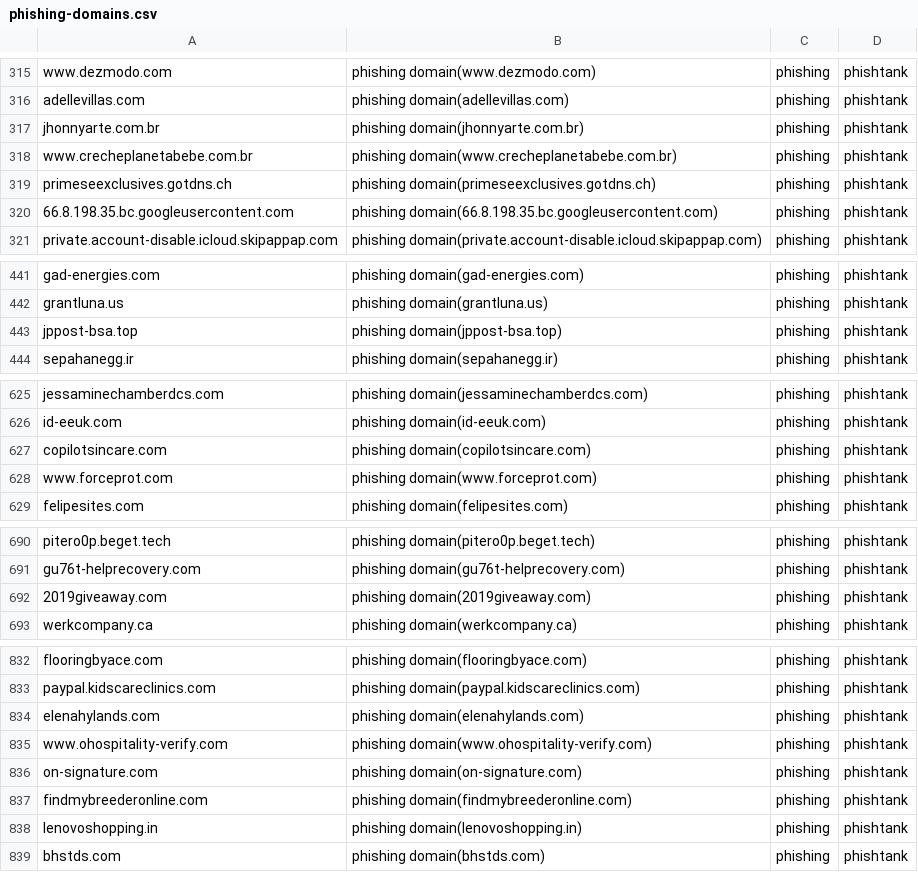
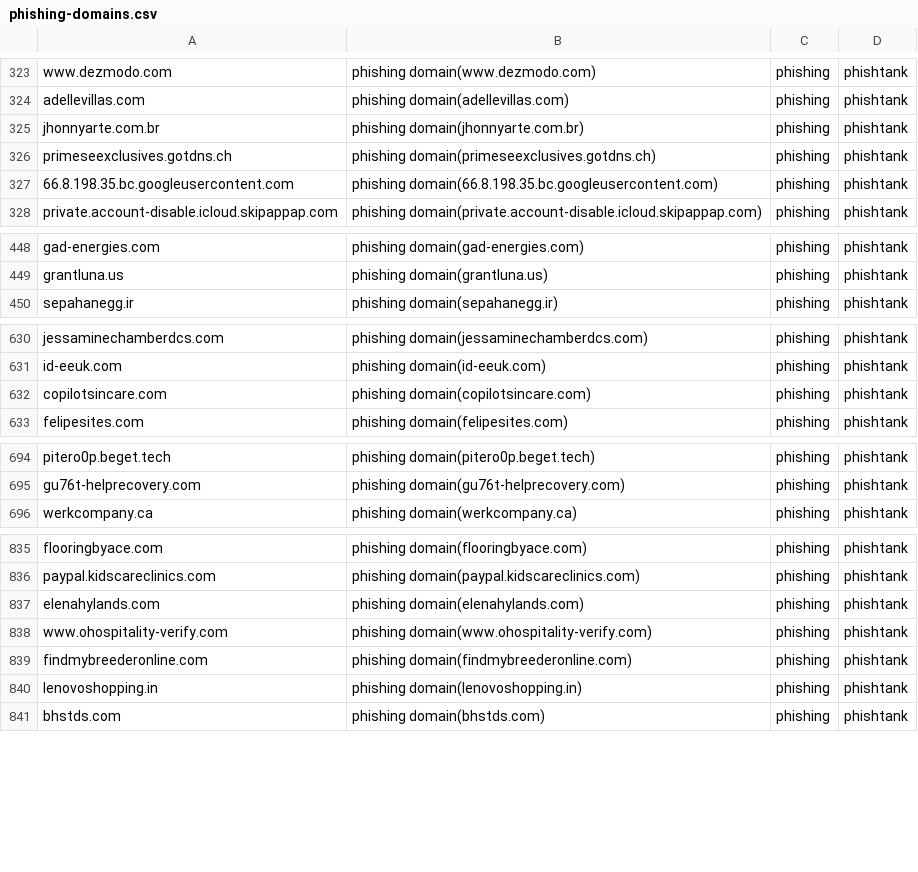
Before and after one commit to sinjukukawataro/20180511, a CSV file: phishing-domains.csv, drawn as a sheet; only a part is shown, gaps mark what is left out; the diff covers the shown part only.

```diff
--- a/phishing-domains.csv
+++ b/phishing-domains.csv
@@ -317,3 +325,2 @@ adellevillas.com,phishing domain(adellevillas.com),phishing,phishtank
 jhonnyarte.com.br,phishing domain(jhonnyarte.com.br),phishing,phishtank
-www.crecheplanetabebe.com.br,phishing domain(www.crecheplanetabebe.com.br),phishing,phishtank
 primeseexclusives.gotdns.ch,phishing domain(primeseexclusives.gotdns.ch),phishing,phishtank
@@ -442,3 +449,2 @@ gad-energies.com,phishing domain(gad-energies.com),phishing,phishtank
 grantluna.us,phishing domain(grantluna.us),phishing,phishtank
-jppost-bsa.top,phishing domain(jppost-bsa.top),phishing,phishtank
 sepahanegg.ir,phishing domain(sepahanegg.ir),phishing,phishtank
@@ -627,3 +632,2 @@ id-eeuk.com,phishing domain(id-eeuk.com),phishing,phishtank
 copilotsincare.com,phishing domain(copilotsincare.com),phishing,phishtank
-www.forceprot.com,phishing domain(www.forceprot.com),phishing,phishtank
 felipesites.com,phishing domain(felipesites.com),phishing,phishtank
@@ -691,3 +695,2 @@ pitero0p.beget.tech,phishing domain(pitero0p.beget.tech),phishing,phishtank
 gu76t-helprecovery.com,phishing domain(gu76t-helprecovery.com),phishing,phishtank
-2019giveaway.com,phishing domain(2019giveaway.com),phishing,phishtank
 werkcompany.ca,phishing domain(werkcompany.ca),phishing,phishtank
@@ -835,3 +838,2 @@ elenahylands.com,phishing domain(elenahylands.com),phishing,phishtank
 www.ohospitality-verify.com,phishing domain(www.ohospitality-verify.com),phishing,phishtank
-on-signature.com,phishing domain(on-signature.com),phishing,phishtank
 findmybreederonline.com,phishing domain(findmybreederonline.com),phishing,phishtank
```
Also changed, not shown: 9 added rows, 5 removed rows and 5 moved rows elsewhere in this file.
